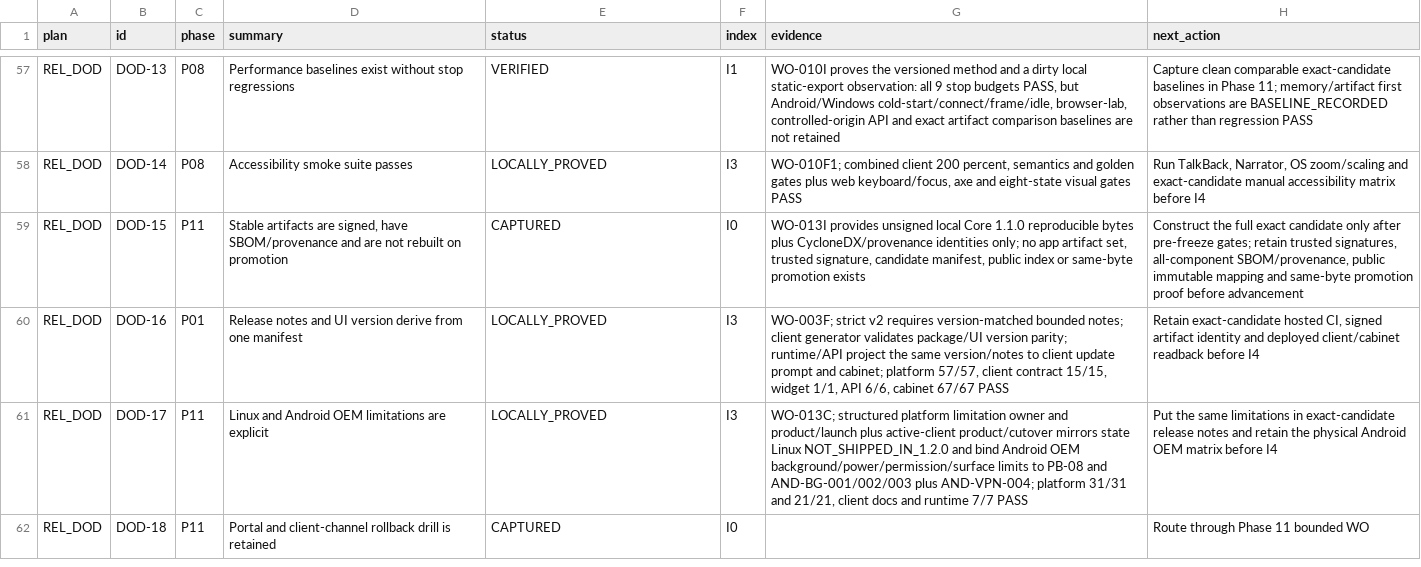
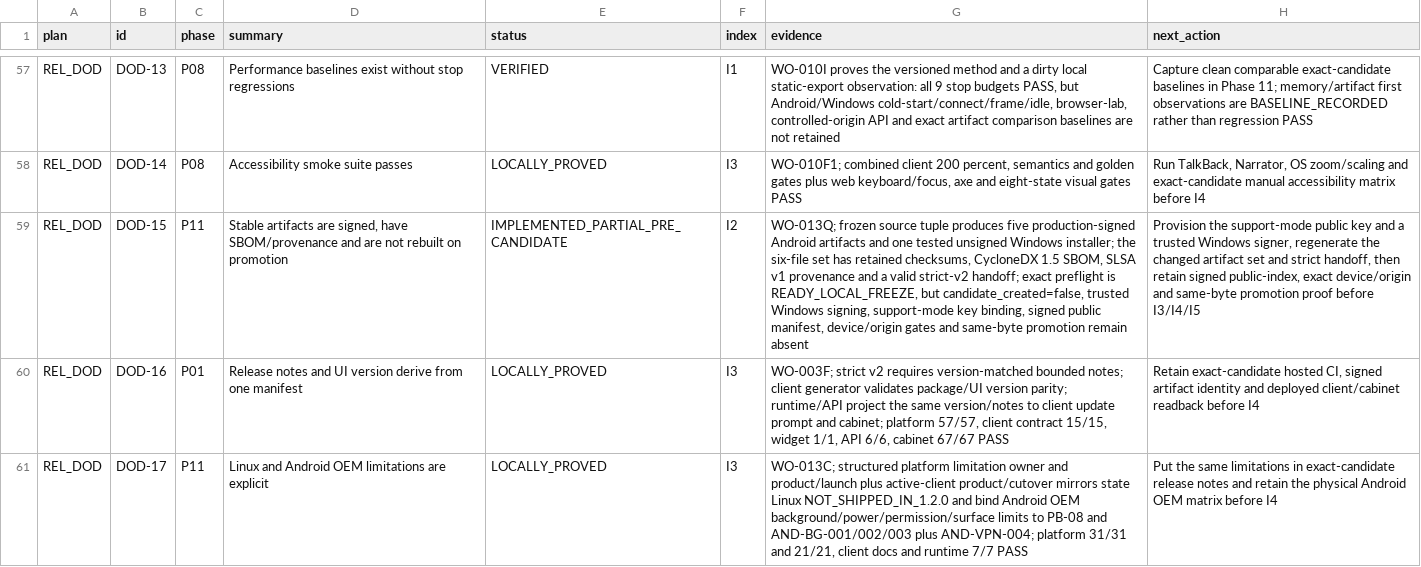
Before and after one commit to Kiwunaka/portal, a CSV file: docs/developer/work-orders/2026-08-21--release-1.2.0-megaplan/EXECUTION-LEDGER.csv, drawn as a sheet; only a part is shown, gaps mark what is left out; the shorter side is filled out with more unchanged rows; the diff names each change by its address in the sheet, - before the commit and + after, or states it on an @@ line.

Commit message:
docs: retain 1.2.0 local pre-candidate evidence

```diff
--- a/docs/developer/work-orders/2026-08-21--release-1.2.0-megaplan/EXECUTION-LEDGER.csv
+++ b/docs/developer/work-orders/2026-08-21--release-1.2.0-megaplan/EXECUTION-LEDGER.csv
-E59 (status): CAPTURED
+E59 (status): IMPLEMENTED_PARTIAL_PRE_CANDIDATE
-F59 (index): I0
+F59 (index): I2
-G59 (evidence): WO-013I provides unsigned local Core 1.1.0 reproducible bytes plus CycloneDX/provenance identities only; no app artifact set, trusted signature, candidate manifest, public index or same-byte promotion exists
+G59 (evidence): WO-013Q; frozen source tuple produces five production-signed Android artifacts and one tested unsigned Windows installer; the six-file set has retained checksums, CycloneDX 1.5 SBOM, SLSA v1 provenance and a valid strict-v2 handoff; exact preflight is READY_LOCAL_FREEZE, but candidate_created=false, trusted Windows signing, support-mode key binding, signed public manifest, device/origin gates and same-byte promotion remain absent
-H59 (next_action): Construct the full exact candidate only after pre-freeze gates; retain trusted signatures, all-component SBOM/provenance, public immutable mapping and same-byte promotion proof before advancement
+H59 (next_action): Provision the support-mode public key and a trusted Windows signer, regenerate the changed artifact set and strict handoff, then retain signed public-index, exact device/origin and same-byte promotion proof before I3/I4/I5
```
Also changed, not shown: 5 other files.
